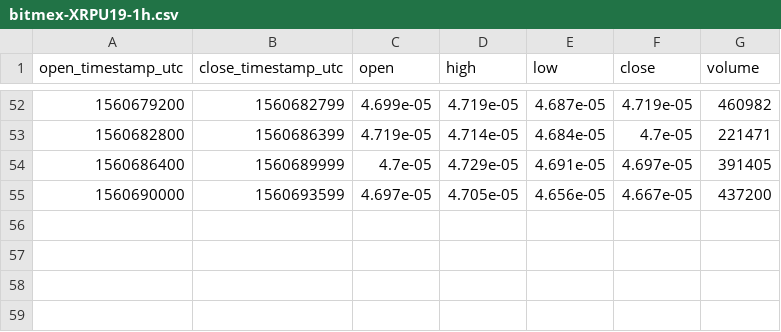
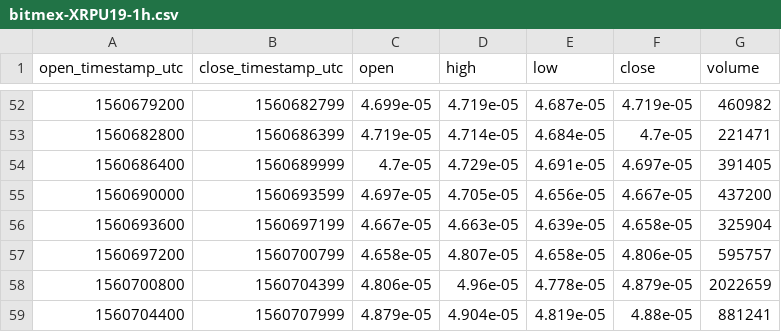
Before and after one commit to cryptobigbro/bitmex-XRPU19, a CSV file: bitmex-XRPU19-1h.csv, drawn as a sheet; only a part is shown, gaps mark what is left out; the diff names each change by its address in the sheet, - before the commit and + after, or states it on an @@ line.

Commit message:
Update OHLCV data.

```diff
--- a/bitmex-XRPU19-1h.csv
+++ b/bitmex-XRPU19-1h.csv
+row 56: 1560693600 | 1560697199 | 4.667e-05 | 4.663e-05 | 4.639e-05 | 4.658e-05 | 325904
+row 57: 1560697200 | 1560700799 | 4.658e-05 | 4.807e-05 | 4.658e-05 | 4.806e-05 | 595757
+row 58: 1560700800 | 1560704399 | 4.806e-05 | 4.96e-05 | 4.778e-05 | 4.879e-05 | 2022659
+row 59: 1560704400 | 1560707999 | 4.879e-05 | 4.904e-05 | 4.819e-05 | 4.88e-05 | 881241
```
Also changed, not shown: 1 other file.
